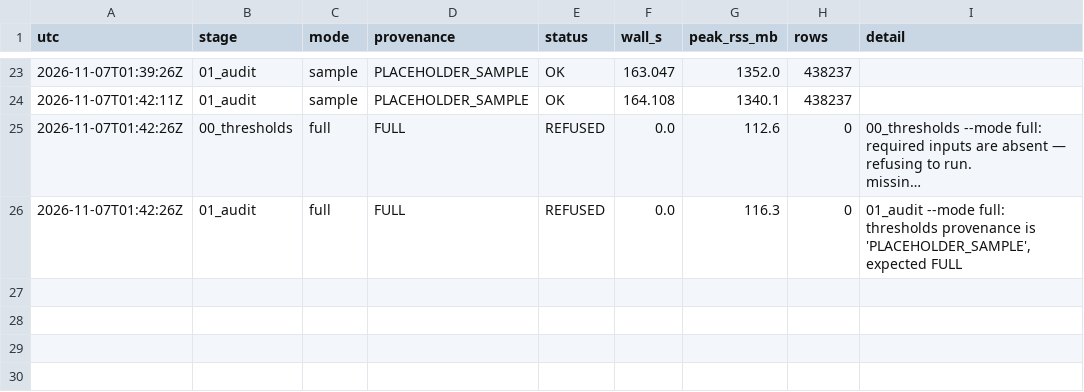
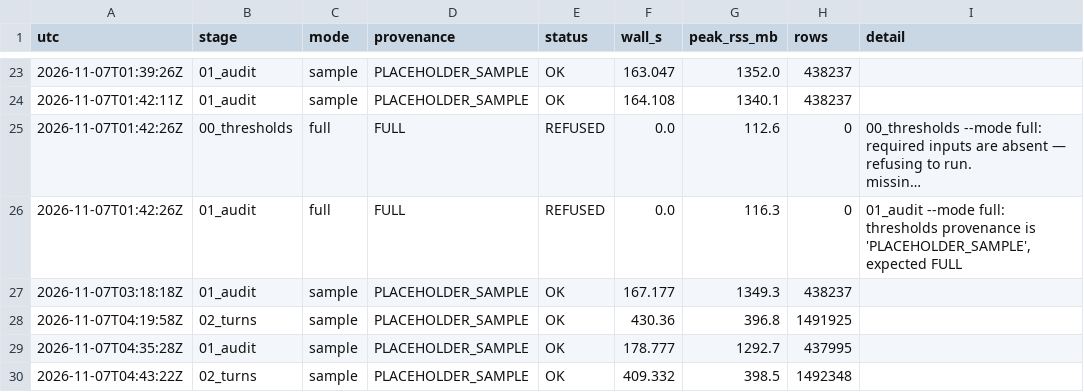
Before and after one commit to conormalone/BDB27, a CSV file: outputs/run_log.csv, drawn as a sheet; only a part is shown, gaps mark what is left out; long unchanged cells end in …; the diff names each change by its address in the sheet, - before the commit and + after, or states it on an @@ line.

Commit message:
audit: regenerate Phase 1 evidence for the Phase 2 config revision
config_sha changes with the new design-choice keys; re-running 01_audit keeps the
committed gate, geometry and smoothing evidence consistent with config.yaml.
Verdict and all tested conditions are unchanged (G2 precision 0.915, recall 0.931).

```diff
--- a/outputs/run_log.csv
+++ b/outputs/run_log.csv
+row 27: 2026-11-07T03:18:18Z | 01_audit | sample | PLACEHOLDER_SAMPLE | OK | 167.177 | 1349.3 | 438237
+row 28: 2026-11-07T04:19:58Z | 02_turns | sample | PLACEHOLDER_SAMPLE | OK | 430.36 | 396.8 | 1491925
+row 29: 2026-11-07T04:35:28Z | 01_audit | sample | PLACEHOLDER_SAMPLE | OK | 178.777 | 1292.7 | 437995
+row 30: 2026-11-07T04:43:22Z | 02_turns | sample | PLACEHOLDER_SAMPLE | OK | 409.332 | 398.5 | 1492348
```
Also changed, not shown: outputs/audit/audit_items.csv, outputs/audit/cone_estimates.csv, 25 other files.
